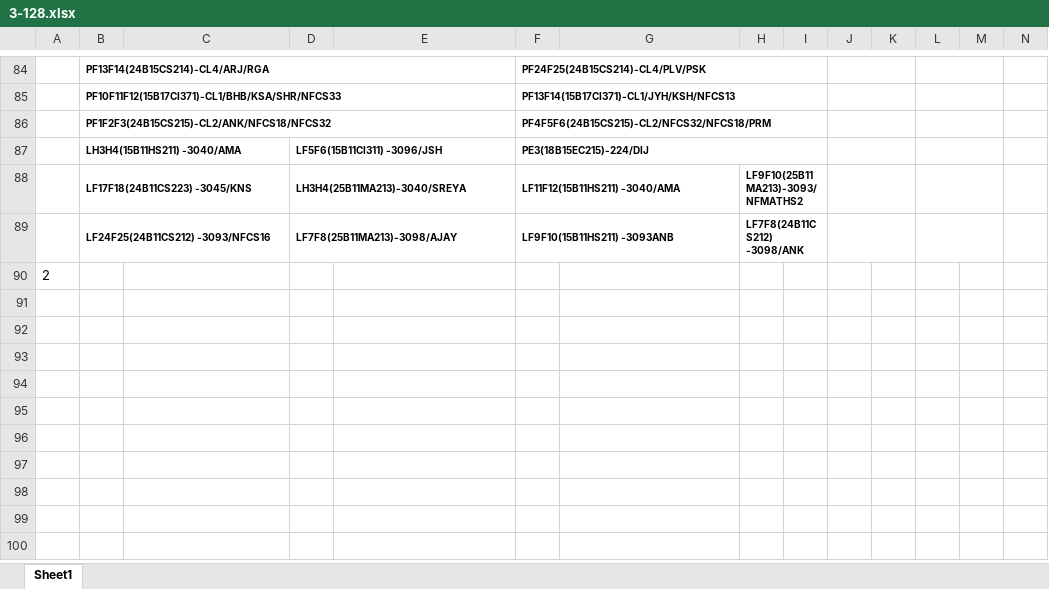
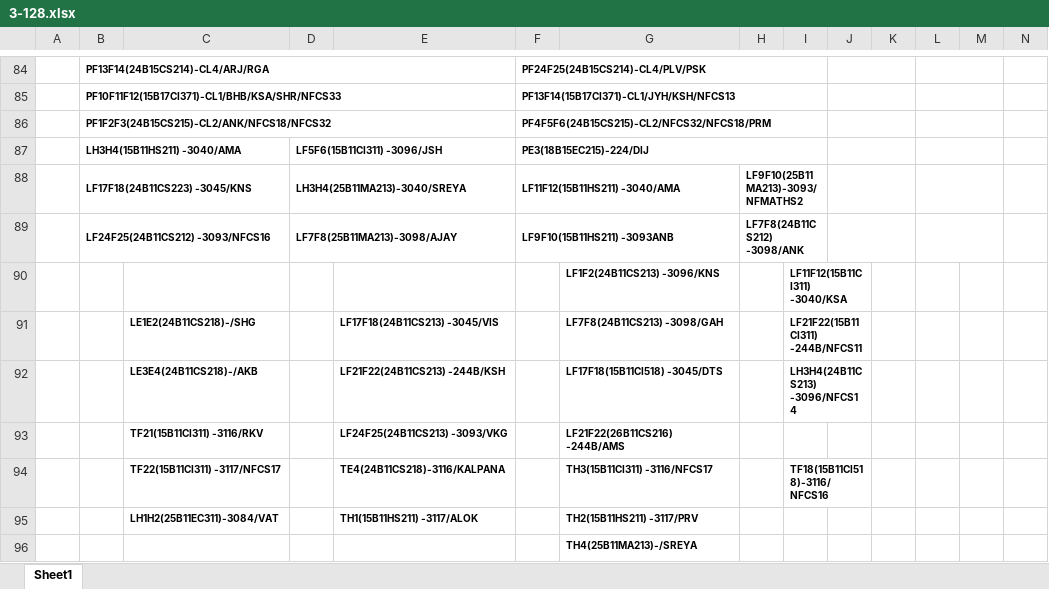
Before and after one commit to mahitmass/TT-planner, an Excel workbook: raw_data/3-128.xlsx, sheet Sheet1, drawn as a sheet; only a part is shown, gaps mark what is left out; values as stored, in another font and other column widths than the file's, no borders; removed rows and columns are numbered as before the commit, all else as after; rows hold the shown columns only; the diff names each change by its address in the sheet, - before the commit and + after, or states it on an @@ line.

Commit message:
128 excel

```diff
--- a/raw_data/3-128.xlsx (sheet Sheet1)
+++ b/raw_data/3-128.xlsx (sheet Sheet1)
-row 90: 2
+row 90:  |  |  |  |  |  | LF1F2(24B11CS213) -3096/KNS |  | LF11F12(15B11CI311) -3040/KSA
+row 91:  |  | LE1E2(24B11CS218)-/SHG |  | LF17F18(24B11CS213) -3045/VIS |  | LF7F8(24B11CS213) -3098/GAH |  | LF21F22(15B11CI311) -244B/NFCS11
+row 92:  |  | LE3E4(24B11CS218)-/AKB |  | LF21F22(24B11CS213) -244B/KSH |  | LF17F18(15B11CI518) -3045/DTS |  | LH3H4(24B11CS213) -3096/NFCS14
+row 93:  |  | TF21(15B11CI311) -3116/RKV |  | LF24F25(24B11CS213) -3093/VKG |  | LF21F22(26B11CS216) -244B/AMS
+row 94:  |  | TF22(15B11CI311) -3117/NFCS17 |  | TE4(24B11CS218)-3116/KALPANA |  | TH3(15B11CI311) -3116/NFCS17 |  | TF18(15B11CI518)-3116/NFCS16
+row 95:  |  | LH1H2(25B11EC311)-3084/VAT |  | TH1(15B11HS211) -3117/ALOK |  | TH2(15B11HS211) -3117/PRV
+row 96:  |  |  |  |  |  | TH4(25B11MA213)-/SREYA
```
